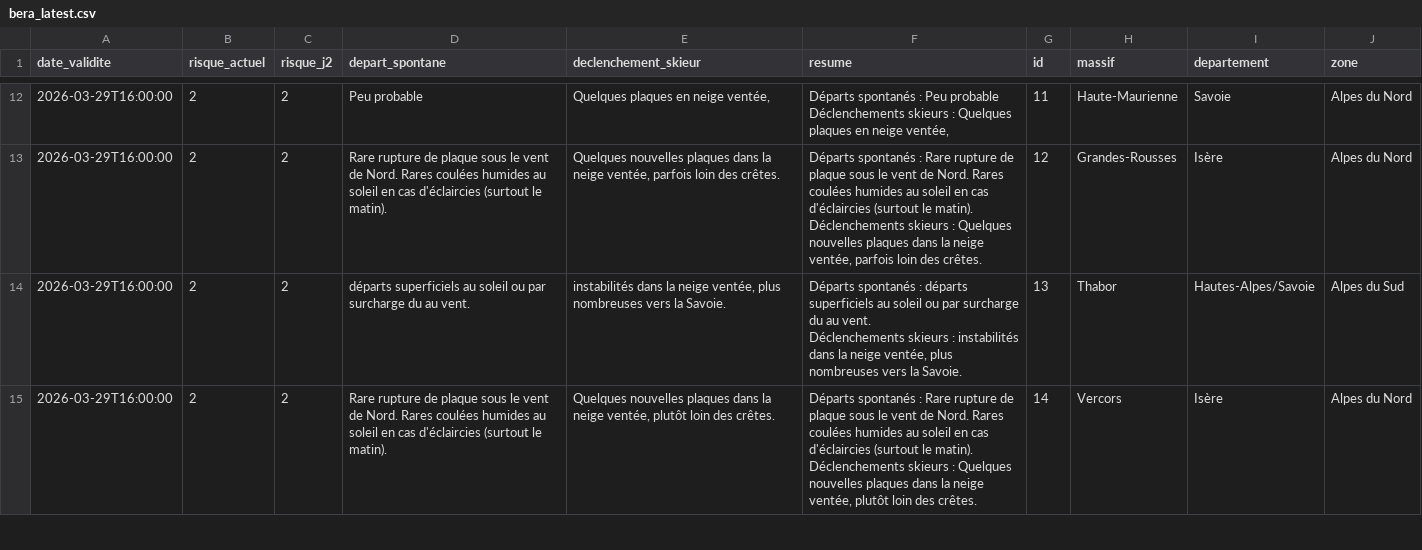
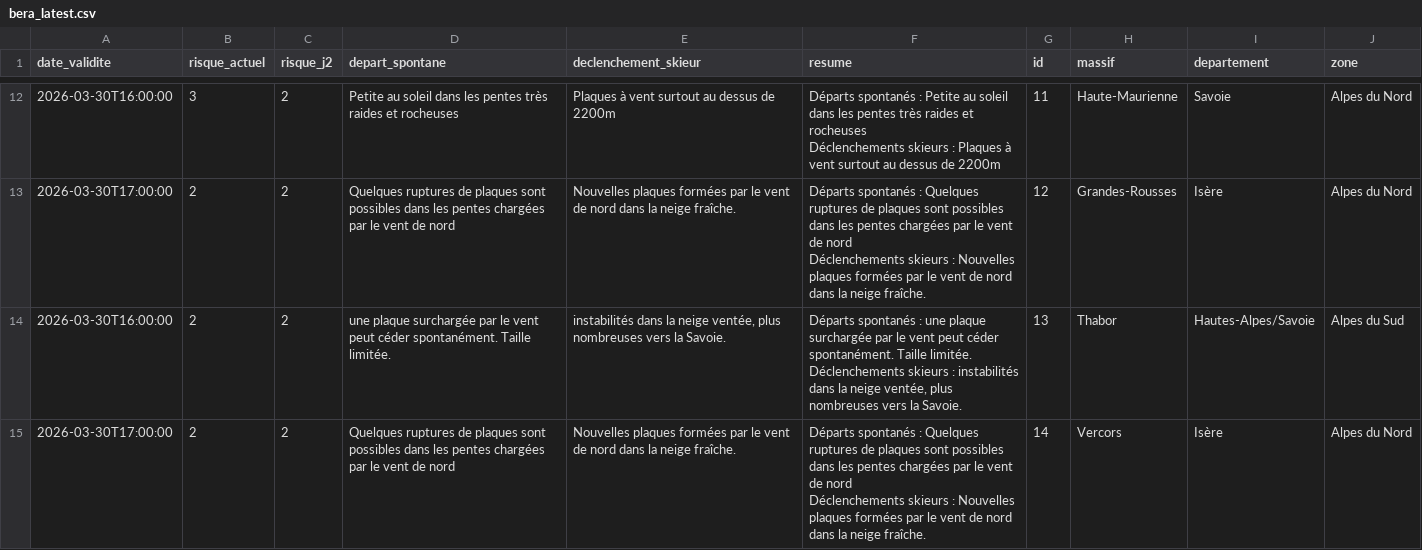
Before and after one commit to Tinevagio/Ski-touring-live, a CSV file: data/bera_latest.csv, drawn as a sheet; only a part is shown, gaps mark what is left out; ↵ is a line break in a cell; the diff covers the shown part only; the diff names each change by its address in the sheet, - before the commit and + after, or states it on an @@ line.

```diff
--- a/data/bera_latest.csv
+++ b/data/bera_latest.csv
-A12 (date_validite): 2026-03-29T16:00:00
+A12 (date_validite): 2026-03-30T16:00:00
-B12 (risque_actuel): 2
+B12 (risque_actuel): 3
-D12 (depart_spontane): Peu probable
+D12 (depart_spontane): Petite au soleil dans les pentes très raides et rocheuses
-E12 (declenchement_skieur): Quelques plaques en neige ventée,
+E12 (declenchement_skieur): Plaques à vent surtout au dessus de 2200m
-F12 (resume): …spontanés : Peu probable ↵ Déclenchements skieurs : Quelques plaques en neige ventée,
+F12 (resume): …spontanés : Petite au soleil dans les pentes très raides et rocheuses ↵ Déclenchements skieurs : Plaques à vent surtout au dessus de 2200m
-A13 (date_validite): 2026-03-29T16:00:00
+A13 (date_validite): 2026-03-30T17:00:00
-D13 (depart_spontane): Rare rupture de plaque sous le vent de Nord. Rares coulées humides au soleil en cas d'éclaircies (surtout le matin).
+D13 (depart_spontane): Quelques ruptures de plaques sont possibles dans les pentes chargées par le vent de nord
-E13 (declenchement_skieur): Quelques nouvelles plaques dans la neige ventée, parfois loin des crêtes.
+E13 (declenchement_skieur): Nouvelles plaques formées par le vent de nord dans la neige fraîche.
-F13 (resume): …spontanés : Rare rupture de plaque sous le vent de Nord. Rares coulées humides au soleil en cas d'éclaircies (surtout le matin). ↵ Déclenchements skieurs : Quelques nouvelles plaques dans la neige ventée, parfois loin des crêtes.
+F13 (resume): …spontanés : Quelques ruptures de plaques sont possibles dans les pentes chargées par le vent de nord ↵ Déclenchements skieurs : Nouvelles plaques formées par le vent de nord dans la neige fraîche.
-A14 (date_validite): 2026-03-29T16:00:00
+A14 (date_validite): 2026-03-30T16:00:00
-D14 (depart_spontane): départs superficiels au soleil ou par surcharge du au vent.
+D14 (depart_spontane): une plaque surchargée par le vent peut céder spontanément. Taille limitée.
-F14 (resume): …spontanés : départs superficiels au soleil ou par surcharge du au vent. ↵ Déclenchements skieurs…
+F14 (resume): …spontanés : une plaque surchargée par le vent peut céder spontanément. Taille limitée. ↵ Déclenchements skieurs…
-A15 (date_validite): 2026-03-29T16:00:00
+A15 (date_validite): 2026-03-30T17:00:00
-D15 (depart_spontane): Rare rupture de plaque sous le vent de Nord. Rares coulées humides au soleil en cas d'éclaircies (surtout le matin).
+D15 (depart_spontane): Quelques ruptures de plaques sont possibles dans les pentes chargées par le vent de nord
-E15 (declenchement_skieur): Quelques nouvelles plaques dans la neige ventée, plutôt loin des crêtes.
+E15 (declenchement_skieur): Nouvelles plaques formées par le vent de nord dans la neige fraîche.
-F15 (resume): …spontanés : Rare rupture de plaque sous le vent de Nord. Rares coulées humides au soleil en cas d'éclaircies (surtout le matin). ↵ Déclenchements skieurs : Quelques nouvelles plaques dans la neige ventée, plutôt loin des crêtes.
+F15 (resume): …spontanés : Quelques ruptures de plaques sont possibles dans les pentes chargées par le vent de nord ↵ Déclenchements skieurs : Nouvelles plaques formées par le vent de nord dans la neige fraîche.
```
Also changed, not shown: 122 edited cells elsewhere in this file, 1 other file.
